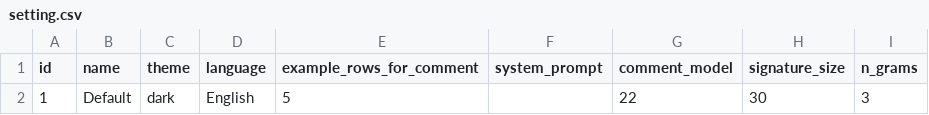
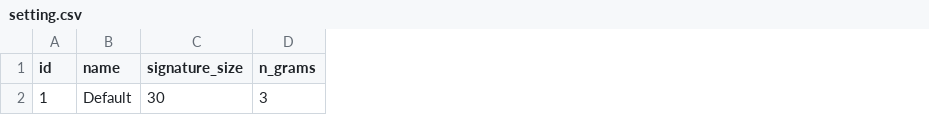
Before and after one commit to mptyl/ThothAI, a CSV file: setup_csv/setting.csv, drawn as a sheet; only a part is shown; the diff names each change by its address in the sheet, - before the commit and + after, or states it on an @@ line.

Commit message:
refactor: simplify Setting model by removing theme, language and system_prompt fields

```diff
--- a/setup_csv/setting.csv
+++ b/setup_csv/setting.csv
-column C (theme), row 2: dark
-column D (language), row 2: English
-column E (example_rows_for_comment), row 2: 5
-column F (system_prompt), empty
-column G (comment_model), row 2: 22
```
Also changed, not shown: 8 other files.
